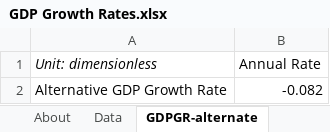
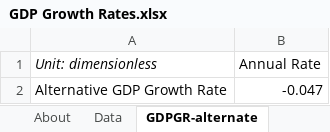
Before and after one commit to EnergyInnovation/eps-virginia, an Excel workbook: InputData/ctrl-settings/GDPGR/GDP Growth Rates.xlsx, sheet GDPGR-alternate, drawn as a sheet; values as stored, in another font and other column widths than the file's, no borders; the diff names each change by its address in the sheet, - before the commit and + after, or states it on an @@ line.

Commit message:
Updated GDPGR

```diff
--- a/InputData/ctrl-settings/GDPGR/GDP Growth Rates.xlsx (sheet GDPGR-alternate)
+++ b/InputData/ctrl-settings/GDPGR/GDP Growth Rates.xlsx (sheet GDPGR-alternate)
-B2 (Annual Rate): -0.082
+B2 (Annual Rate): -0.047
```
Also changed, not shown: sheet Data, sheet About, 1 other file.
